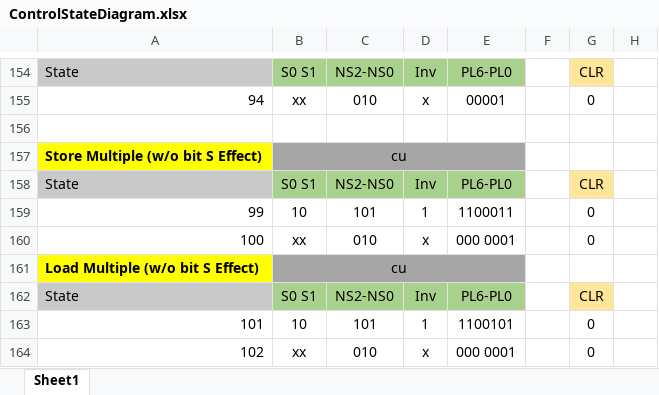
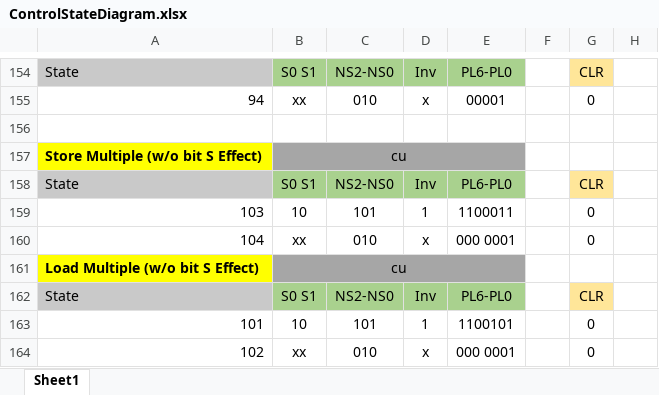
Before and after one commit to pedrocolon93/armverilogimplementation, an Excel workbook: ArquiProjecto/Phase3/ControlStateDiagram.xlsx, sheet Sheet1, drawn as a sheet; only a part is shown, gaps mark what is left out; values as stored, in another font and other column widths than the file's, no borders; the diff names each change by its address in the sheet, - before the commit and + after, or states it on an @@ line.

```diff
--- a/ArquiProjecto/Phase3/ControlStateDiagram.xlsx (sheet Sheet1)
+++ b/ArquiProjecto/Phase3/ControlStateDiagram.xlsx (sheet Sheet1)
-A159: 99
+A159: 103
-A160: 100
+A160: 104
```
Also changed, not shown: 8 other files.
